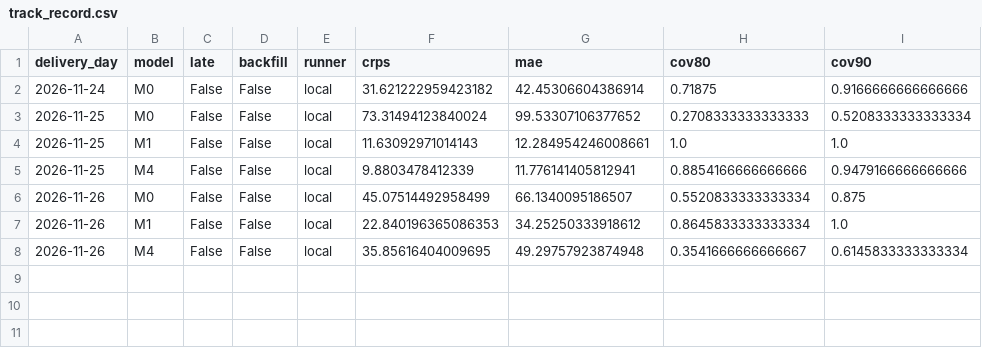
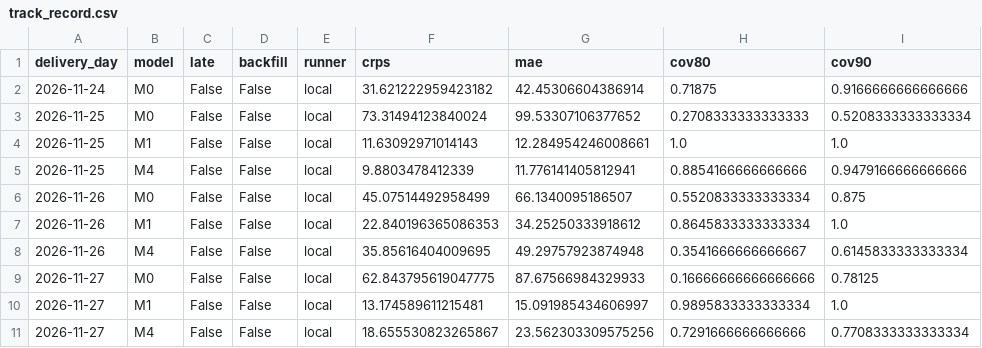
Before and after one commit to deltasata/powercast, a CSV file: forecasts/live/track_record.csv, drawn as a sheet; the diff names each change by its address in the sheet, - before the commit and + after, or states it on an @@ line.

Commit message:
Daily forecast 2026-11-28

```diff
--- a/forecasts/live/track_record.csv
+++ b/forecasts/live/track_record.csv
+row 9: 2026-11-27 | M0 | False | False | local | 62.843795619047775 | 87.67566984329933 | 0.16666666666666666 | 0.78125
+row 10: 2026-11-27 | M1 | False | False | local | 13.174589611215481 | 15.091985434606997 | 0.9895833333333334 | 1.0
+row 11: 2026-11-27 | M4 | False | False | local | 18.655530823265867 | 23.562303309575256 | 0.7291666666666666 | 0.7708333333333334
```
Also changed, not shown: 2 other files.
